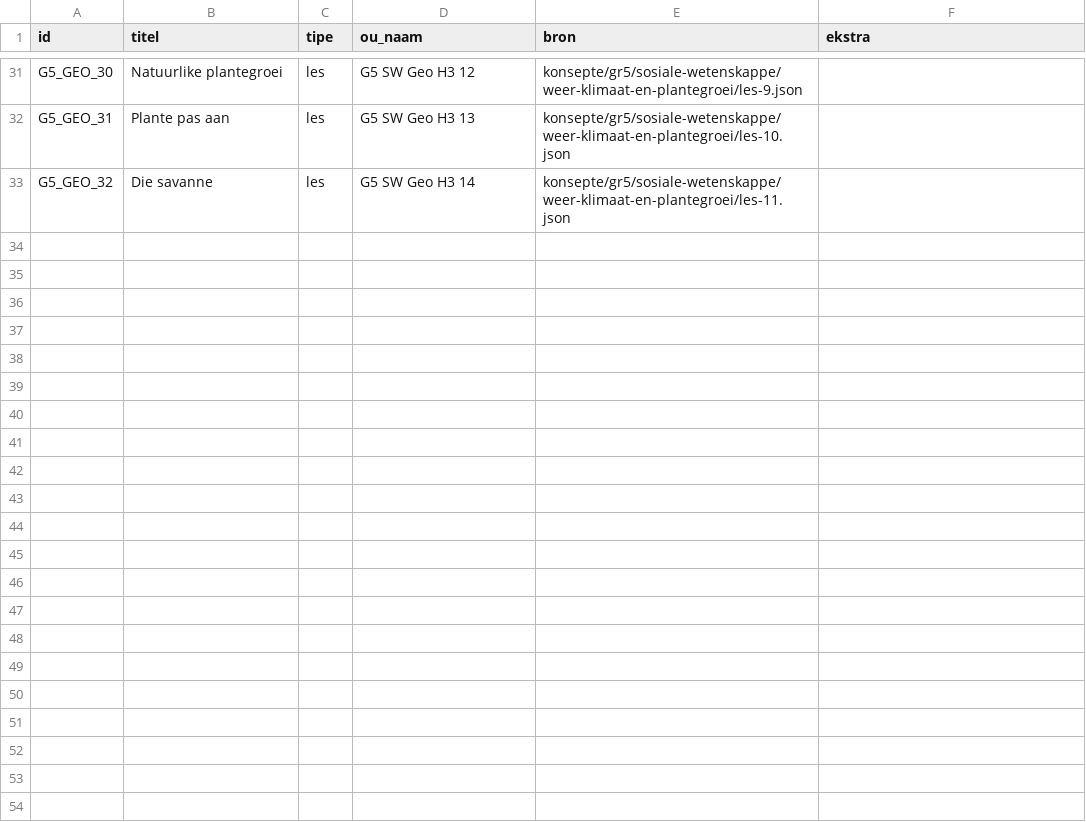
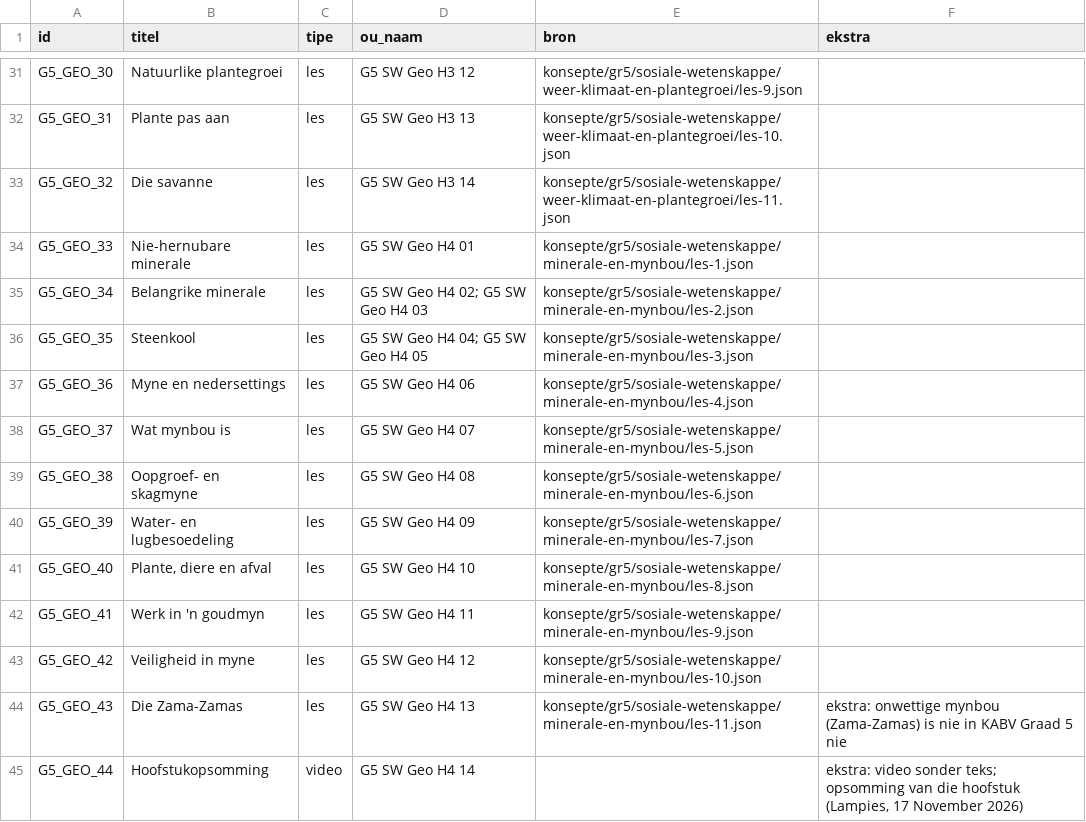
Before and after one commit to drico-byte/Inhoud-team, a CSV file: kaps/lesregister/G5_GEO.csv, drawn as a sheet; only a part is shown, gaps mark what is left out.

```diff
--- a/kaps/lesregister/G5_GEO.csv
+++ b/kaps/lesregister/G5_GEO.csv
@@ -33 +33,13 @@ G5_GEO_31,Plante pas aan,les,G5 SW Geo H3 13,konsepte/gr5/sosiale-wetenskappe/we
 G5_GEO_32,Die savanne,les,G5 SW Geo H3 14,konsepte/gr5/sosiale-wetenskappe/weer-klimaat-en-plantegroei/les-11.json,
+G5_GEO_33,Nie-hernubare minerale,les,G5 SW Geo H4 01,konsepte/gr5/sosiale-wetenskappe/minerale-en-mynbou/les-1.json,
+G5_GEO_34,Belangrike minerale,les,G5 SW Geo H4 02; G5 SW Geo H4 03,konsepte/gr5/sosiale-wetenskappe/minerale-en-mynbou/les-2.json,
+G5_GEO_35,Steenkool,les,G5 SW Geo H4 04; G5 SW Geo H4 05,konsepte/gr5/sosiale-wetenskappe/minerale-en-mynbou/les-3.json,
+G5_GEO_36,Myne en nedersettings,les,G5 SW Geo H4 06,konsepte/gr5/sosiale-wetenskappe/minerale-en-mynbou/les-4.json,
+G5_GEO_37,Wat mynbou is,les,G5 SW Geo H4 07,konsepte/gr5/sosiale-wetenskappe/minerale-en-mynbou/les-5.json,
+G5_GEO_38,Oopgroef- en skagmyne,les,G5 SW Geo H4 08,konsepte/gr5/sosiale-wetenskappe/minerale-en-mynbou/les-6.json,
+G5_GEO_39,Water- en lugbesoedeling,les,G5 SW Geo H4 09,konsepte/gr5/sosiale-wetenskappe/minerale-en-mynbou/les-7.json,
+G5_GEO_40,"Plante, diere en afval",les,G5 SW Geo H4 10,konsepte/gr5/sosiale-wetenskappe/minerale-en-mynbou/les-8.json,
+G5_GEO_41,Werk in 'n goudmyn,les,G5 SW Geo H4 11,konsepte/gr5/sosiale-wetenskappe/minerale-en-mynbou/les-9.json,
+G5_GEO_42,Veiligheid in myne,les,G5 SW Geo H4 12,konsepte/gr5/sosiale-wetenskappe/minerale-en-mynbou/les-10.json,
+G5_GEO_43,Die Zama-Zamas,les,G5 SW Geo H4 13,konsepte/gr5/sosiale-wetenskappe/minerale-en-mynbou/les-11.json,"ekstra: onwettige mynbou (Zama-Zamas) is nie in KABV Graad 5 nie"
+G5_GEO_44,Hoofstukopsomming,video,G5 SW Geo H4 14,,"ekstra: video sonder teks; opsomming van die hoofstuk (Lampies, 17 November 2026)"
```
Also changed, not shown: 1 other file.
